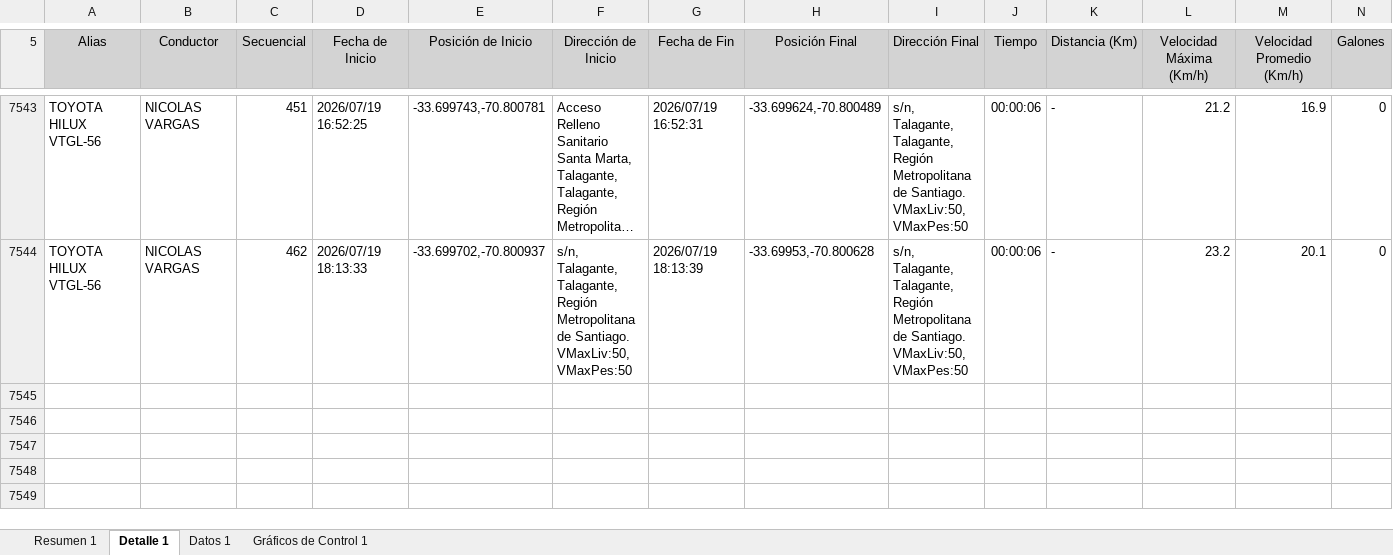
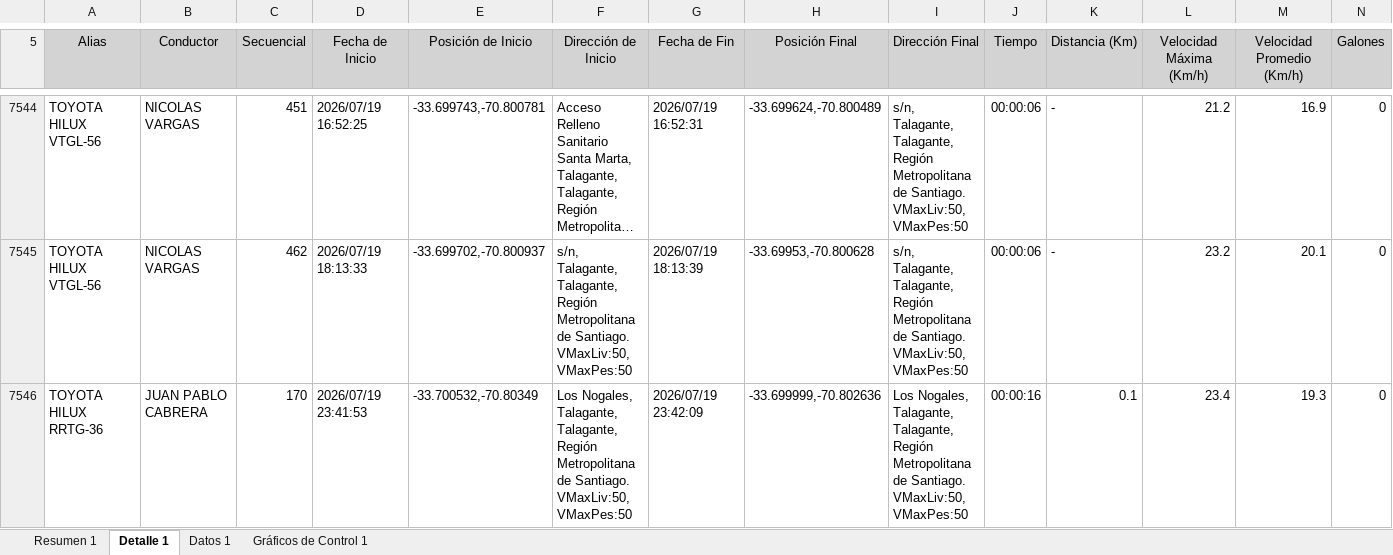
Before and after one commit to WurfelSPA/tracklink-santamarta, an Excel workbook: INFORME EXCESOS DE VELOCIDAD.xlsx, sheet Detalle 1, drawn as a sheet; only a part is shown, gaps mark what is left out; long unchanged cells end in …; values as stored, in another font and other column widths than the file's, no borders; table styles not drawn; rows hold the shown columns only; the diff covers the shown part only; the diff names each change by its address in the sheet, - before the commit and + after, or states it on an @@ line.

```diff
--- a/INFORME EXCESOS DE VELOCIDAD.xlsx (sheet Detalle 1)
+++ b/INFORME EXCESOS DE VELOCIDAD.xlsx (sheet Detalle 1)
+row 7546: TOYOTA HILUX RRTG-36 | JUAN PABLO CABRERA | 170 | 2026/07/19 23:41:53 | -33.700532,-70.80349 | Los Nogales, Talagante, Talagante, Región Metropolitana de Santiago. VMaxLiv:50, VMaxPes:50 | 2026/07/19 23:42:09 | -33.699999,-70.802636 | Los Nogales, Talagante, Talagante, Región Metropolitana de Santiago. VMaxLiv:50, VMaxPes:50 | 00:00:16 | 0.1 | 23.4 | 19.3 | 0
```
Also changed, not shown: 2 added rows and 1 edited cell elsewhere in this sheet, sheet Datos 1, 1 other file.
